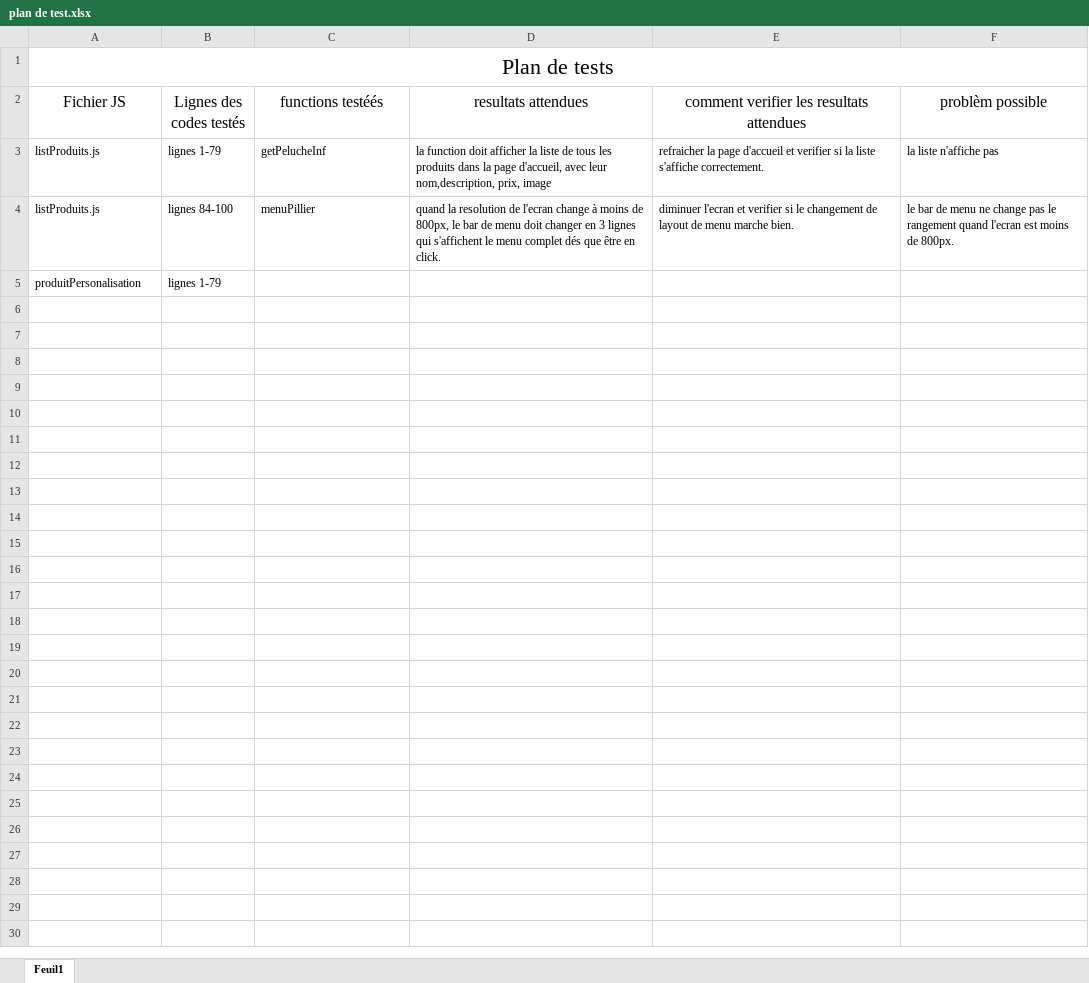
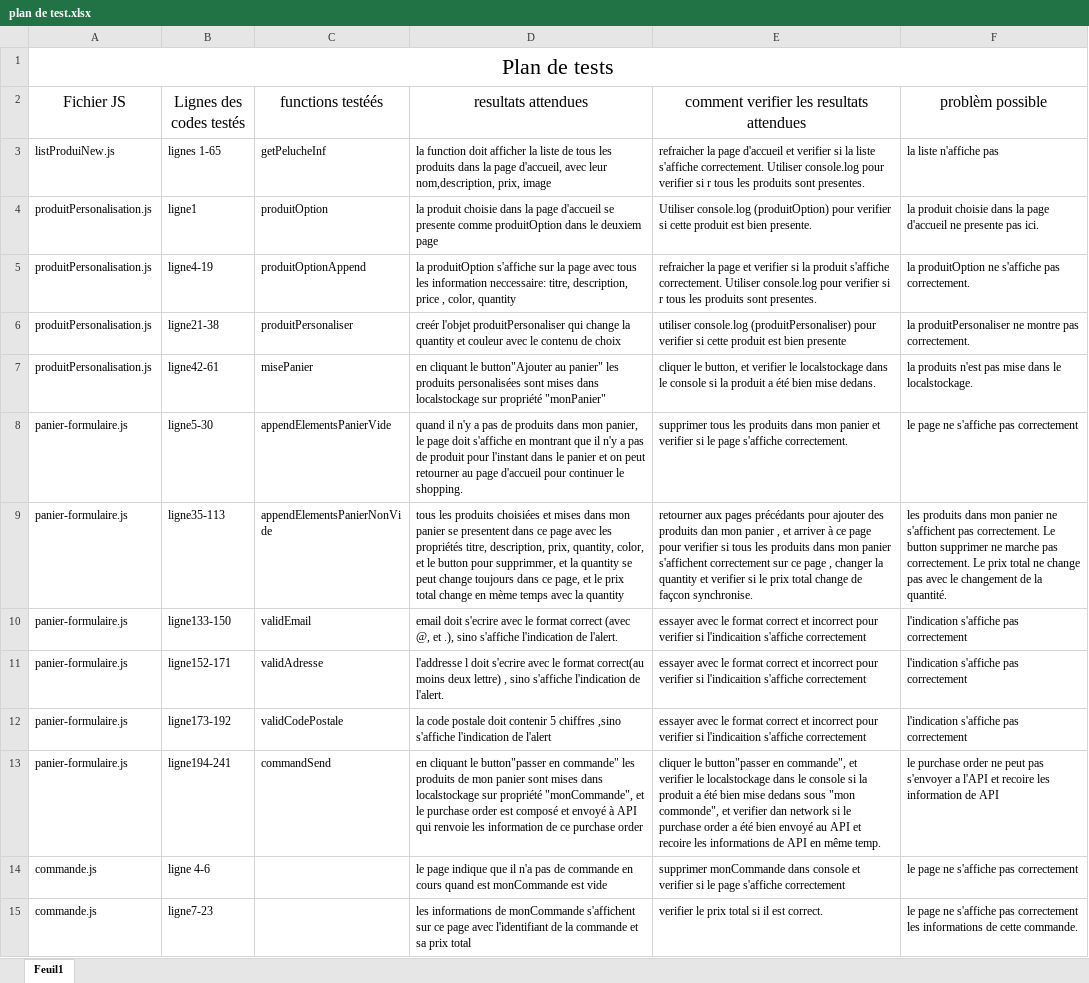
Before and after one commit to weijiangyang/orinoco, an Excel workbook: plan de test.xlsx, sheet Feuil1, drawn as a sheet; values as stored, in another font and other column widths than the file's, no borders; removed rows and columns are numbered as before the commit, all else as after; the diff names each change by its address in the sheet, - before the commit and + after, or states it on an @@ line.

Commit message:
plan de test

```diff
--- a/plan de test.xlsx (sheet Feuil1)
+++ b/plan de test.xlsx (sheet Feuil1)
-A3 (Fichier JS): listProduits.js
+A3 (Fichier JS): listProduiNew.js
-B3 (Lignes des codes testés): lignes 1-79
+B3 (Lignes des codes testés): lignes 1-65
-E3: …s'affiche correctement.
+E3: …s'affiche correctement. Utiliser console.log pour verifier si r tous les produits sont presentes.
-row 4: listProduits.js | lignes 84-100 | menuPillier | quand la resolution de l'ecran change à moins de 800px, le bar de menu doit changer en 3 lignes qui s'affichent le menu complet dés que être en click. | diminuer l'ecran et verifier si le changement de layout de menu marche bien. | le bar de menu ne change pas le rangement quand l'ecran est moins de 800px.
-row 5: produitPersonalisation | lignes 1-79
+row 4: produitPersonalisation.js | ligne1 | produitOption | la produit choisie dans la page d'accueil se presente comme produitOption dans le deuxiem page | Utiliser console.log (produitOption) pour verifier si cette produit est bien presente. | la produit choisie dans la page d'accueil ne presente pas ici.
+row 5: produitPersonalisation.js | ligne4-19 | produitOptionAppend | la produitOption s'affiche sur la page avec tous les information neccessaire: titre, description, price , color, quantity | refraicher la page et verifier si la produit s'affiche correctement. Utiliser console.log pour verifier si r tous les produits sont presentes. | la produitOption ne s'affiche pas correctement.
+row 6: produitPersonalisation.js | ligne21-38 | produitPersonaliser | creér l'objet produitPersonaliser qui change la quantity et couleur avec le contenu de choix | utiliser console.log (produitPersonaliser) pour verifier si cette produit est bien presente | la produitPersonaliser ne montre pas correctement.
+row 7: produitPersonalisation.js | ligne42-61 | misePanier | en cliquant le button"Ajouter au panier" les produits personalisées sont mises dans localstockage sur propriété "monPanier" | cliquer le button, et verifier le localstockage dans le console si la produit a été bien mise dedans. | la produits n'est pas mise dans le localstockage.
+row 8: panier-formulaire.js | ligne5-30 | appendElementsPanierVide | quand il n'y a pas de produits dans mon panier, le page doit s'affiche en montrant que il n'y a pas de produit pour l'instant dans le panier et on peut retourner au page d'accueil pour continuer le shopping. | supprimer tous les produits dans mon panier et verifier si le page s'affiche correctement. | le page ne s'affiche pas correctement
+row 9: panier-formulaire.js | ligne35-113 | appendElementsPanierNonVide | tous les produits choisiées et mises dans mon panier se presentent dans ce page avec les propriétés titre, description, prix, quantity, color, et le button pour supprimmer, et la quantity se peut change toujours dans ce page, et le prix total change en mème temps avec la quantity | retourner aux pages précédants pour ajouter des produits dan mon panier , et arriver à ce page pour verifier si tous les produits dans mon panier s'affichent correctement sur ce page , changer la quantity et verifier si le prix total change de façcon synchronise. | les produits dans mon panier ne s'affichent pas correctement. Le button supprimer ne marche pas correctement. Le prix total ne change pas avec le changement de la quantité.
+row 10: panier-formulaire.js | ligne133-150 | validEmail | email doit s'ecrire avec le format correct (avec @, et .), sino s'affiche l'indication de l'alert. | essayer avec le format correct et incorrect pour verifier si l'indicaition s'affiche correctement | l'indication s'affiche pas correctement
+row 11: panier-formulaire.js | ligne152-171 | validAdresse | l'addresse l doit s'ecrire avec le format correct(au moins deux lettre) , sino s'affiche l'indication de l'alert. | essayer avec le format correct et incorrect pour verifier si l'indicaition s'affiche correctement | l'indication s'affiche pas correctement
+row 12: panier-formulaire.js | ligne173-192 | validCodePostale | la code postale doit contenir 5 chiffres ,sino s'affiche l'indication de l'alert | essayer avec le format correct et incorrect pour verifier si l'indicaition s'affiche correctement | l'indication s'affiche pas correctement
+row 13: panier-formulaire.js | ligne194-241 | commandSend | en cliquant le button"passer en commande" les produits de mon panier sont mises dans localstockage sur propriété "monCommande", et le purchase order est composé et envoyé à API qui renvoie les information de ce purchase order | cliquer le button"passer en commande", et verifier le localstockage dans le console si la produit a été bien mise dedans sous "mon commonde", et verifier dan network si le purchase order a été bien envoyé au API et recoire les informations de API en même temp. | le purchase order ne peut pas s'envoyer a l'API et recoire les information de API
+row 14: commande.js | ligne 4-6 |  | le page indique que il n'a pas de commande en cours quand est monCommande est vide | supprimer monCommande dans console et verifier si le page s'affiche correctement | le page ne s'affiche pas correctement
+row 15: commande.js | ligne7-23 |  | les informations de monCommande s'affichent sur ce page avec l'identifiant de la commande et sa prix total | verifier le prix total si il est correct. | le page ne s'affiche pas correctement les informations de cette commande.
```
